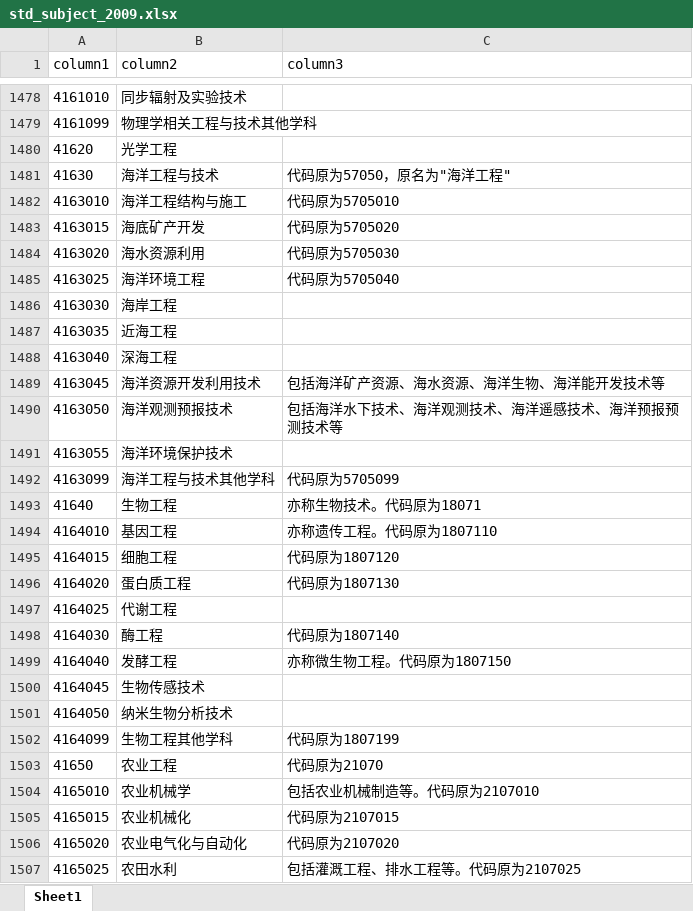
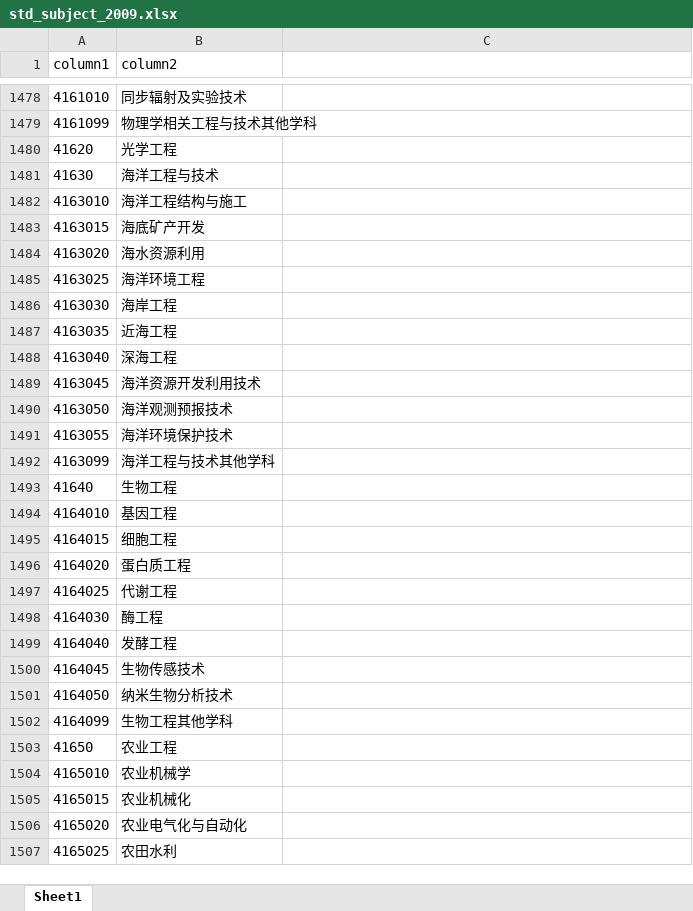
Before and after one commit to SAH01/data-standardization, an Excel workbook: std_subject/std_subject_2009.xlsx, sheet Sheet1, drawn as a sheet; only a part is shown, gaps mark what is left out; values as stored, in another font and other column widths than the file's, no borders; the diff covers the shown part only; the diff names each change by its address in the sheet, - before the commit and + after, or states it on an @@ line.

```diff
--- a/std_subject/std_subject_2009.xlsx (sheet Sheet1)
+++ b/std_subject/std_subject_2009.xlsx (sheet Sheet1)
-C1: column3
+C1: (empty)
-C1481: 代码原为57050，原名为"海洋工程"
+C1481: (empty)
-C1482: 代码原为5705010
+C1482: (empty)
-C1483: 代码原为5705020
+C1483: (empty)
-C1484: 代码原为5705030
+C1484: (empty)
-C1485: 代码原为5705040
+C1485: (empty)
-C1489: 包括海洋矿产资源、海水资源、海洋生物、海洋能开发技术等
+C1489: (empty)
-C1490: 包括海洋水下技术、海洋观测技术、海洋遥感技术、海洋预报预测技术等
+C1490: (empty)
-C1492: 代码原为5705099
+C1492: (empty)
-C1493: 亦称生物技术。代码原为18071
+C1493: (empty)
-C1494: 亦称遗传工程。代码原为1807110
+C1494: (empty)
-C1495: 代码原为1807120
+C1495: (empty)
-C1496: 代码原为1807130
+C1496: (empty)
-C1498: 代码原为1807140
+C1498: (empty)
-C1499: 亦称微生物工程。代码原为1807150
+C1499: (empty)
-C1502: 代码原为1807199
+C1502: (empty)
-C1503: 代码原为21070
+C1503: (empty)
-C1504: 包括农业机械制造等。代码原为2107010
+C1504: (empty)
-C1505: 代码原为2107015
+C1505: (empty)
-C1506: 代码原为2107020
+C1506: (empty)
-C1507: 包括灌溉工程、排水工程等。代码原为2107025
+C1507: (empty)
```
Also changed, not shown: 314 edited cells elsewhere in this sheet, std_subject/std_subject_1992.xlsx, 1 other file.
